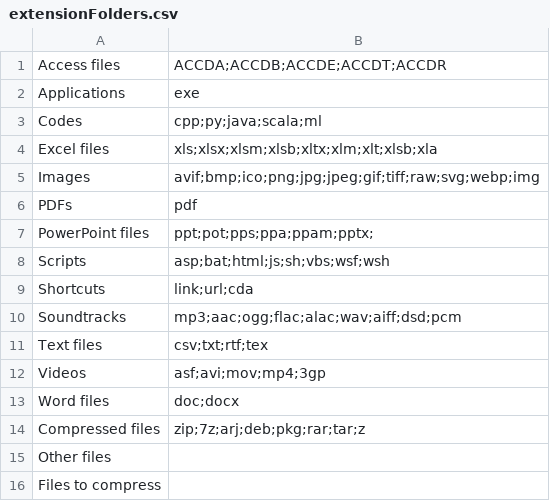
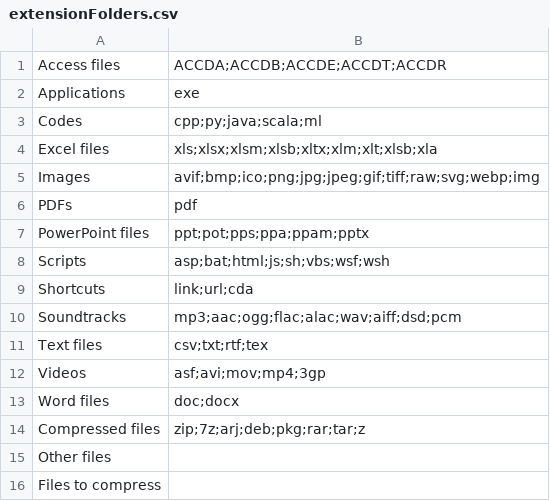
Before and after one commit to MichalKapa/FileManager, a CSV file: configuration/extensionFolders.csv, drawn as a sheet.

```diff
--- a/configuration/extensionFolders.csv
+++ b/configuration/extensionFolders.csv
@@ -6,3 +6,3 @@ Images,avif;bmp;ico;png;jpg;jpeg;gif;tiff;raw;svg;webp;img
 PDFs,pdf
-PowerPoint files,ppt;pot;pps;ppa;ppam;pptx;
+PowerPoint files,ppt;pot;pps;ppa;ppam;pptx
 Scripts,asp;bat;html;js;sh;vbs;wsf;wsh
```
Also changed, not shown: 3 other files.
